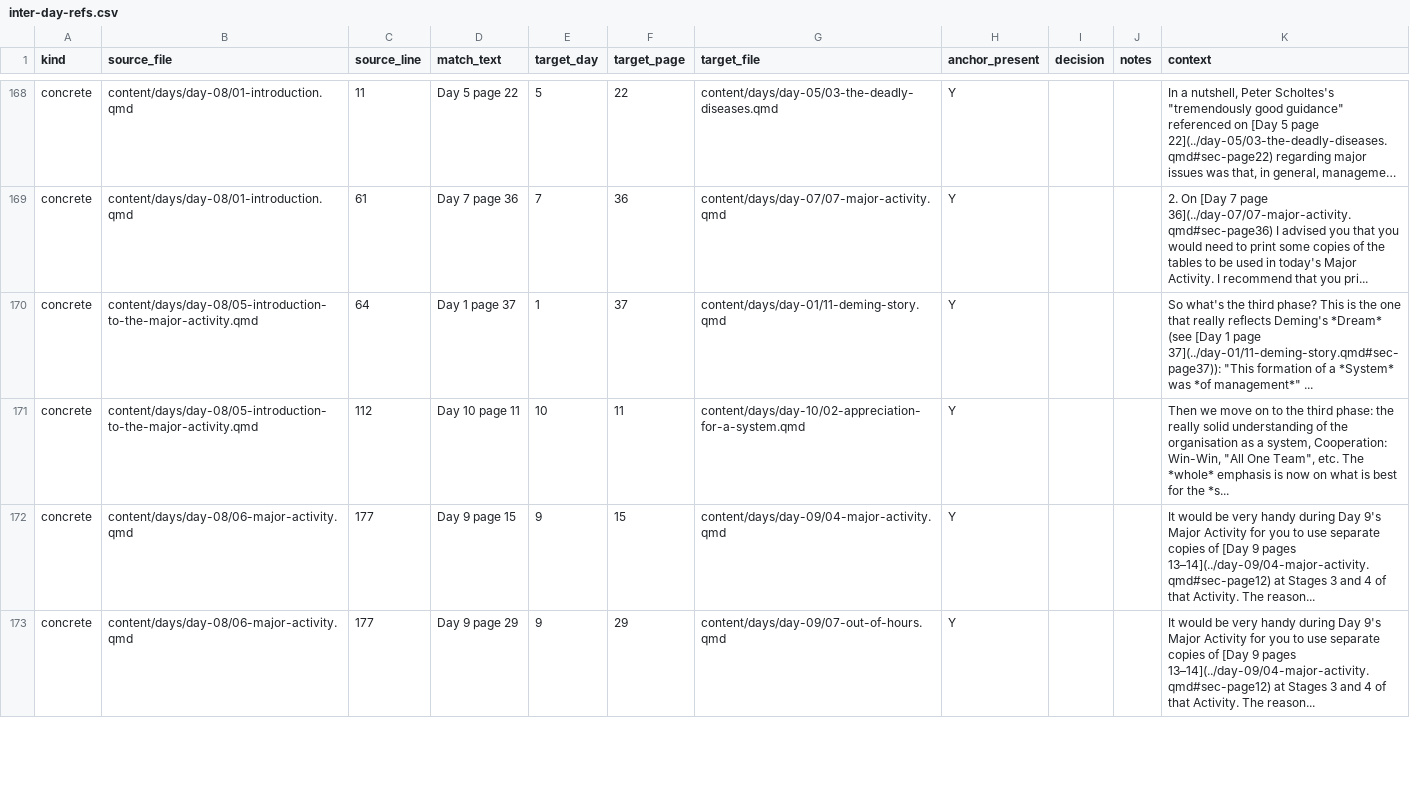
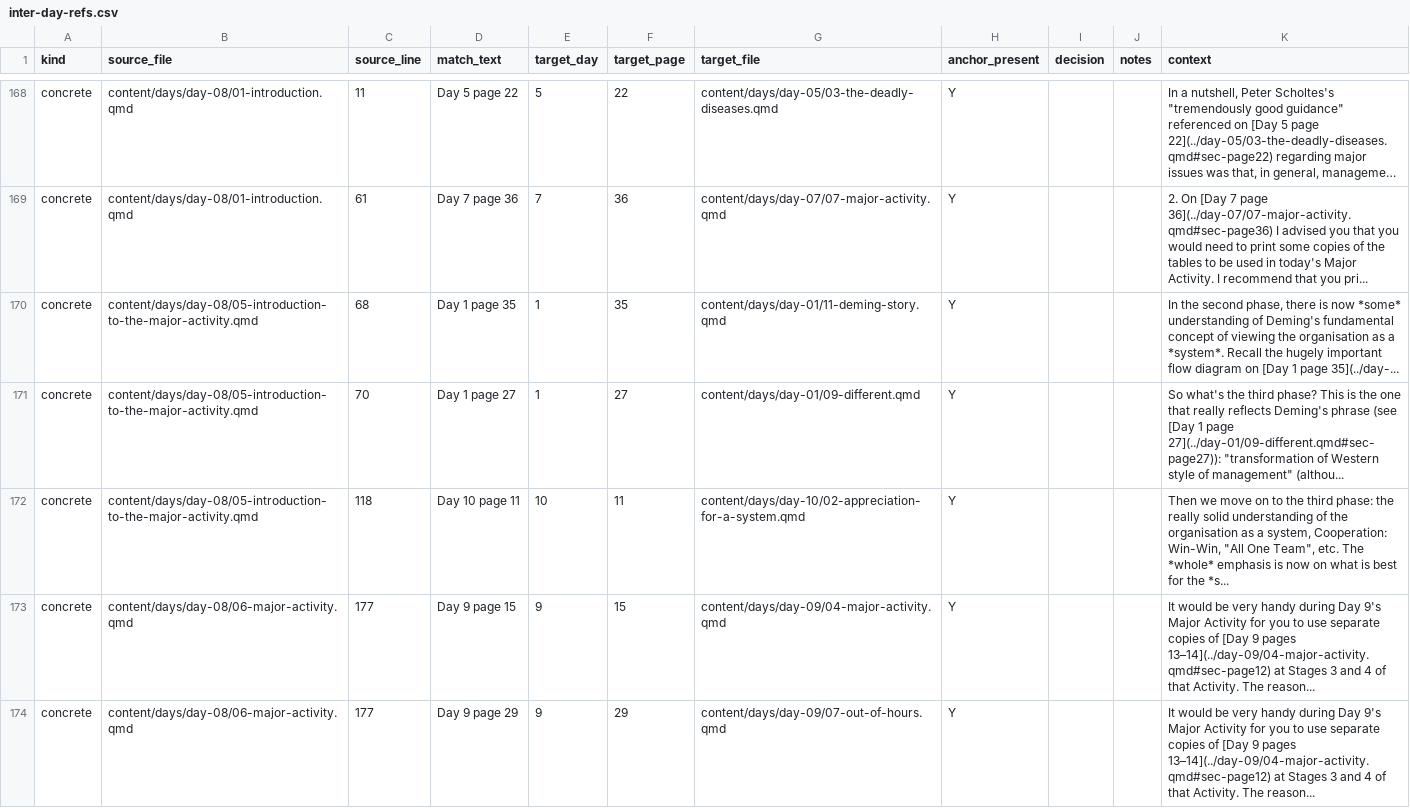
Before and after one commit to lddurbin/twelve_days_to_deming, a CSV file: workflow/inter-day-refs.csv, drawn as a sheet; only a part is shown, gaps mark what is left out; long unchanged cells end in …; addresses are those after the commit; the diff names each change by its address in the sheet, - before the commit and + after, or states it on an @@ line.

```diff
--- a/workflow/inter-day-refs.csv
+++ b/workflow/inter-day-refs.csv
-C170 (source_line): 64
+C170 (source_line): 68
-D170 (match_text): Day 1 page 37
+D170 (match_text): Day 1 page 35
-F170 (target_page): 37
+F170 (target_page): 35
-K170 (context): So what's the third phase? This is the one that really reflects Deming's *Dream* (see [Day 1 page 37](../day-01/11-deming-story.qmd#sec-page37)): "This formation of a *System* was *of management*" ...
+K170 (context): In the second phase, there is now *some* understanding of Deming's fundamental concept of viewing the organisation as a *system*. Recall the hugely important flow diagram on [Day 1 page 35](../day-...
+row 171: concrete | content/days/day-08/05-introduction-to-the-major-activity.qmd | 70 | Day 1 page 27 | 1 | 27 | content/days/day-01/09-different.qmd | Y |  |  | So what's the third phase? This is the one that really reflects Deming's phrase (see [Day 1 page 27](../day-01/09-different.qmd#sec-page27)): "transformation of Western style of management" (althou...
-C172 (source_line): 112
+C172 (source_line): 118
```
Also changed, not shown: workflow/bare-page-refs.csv, 8 other files.
